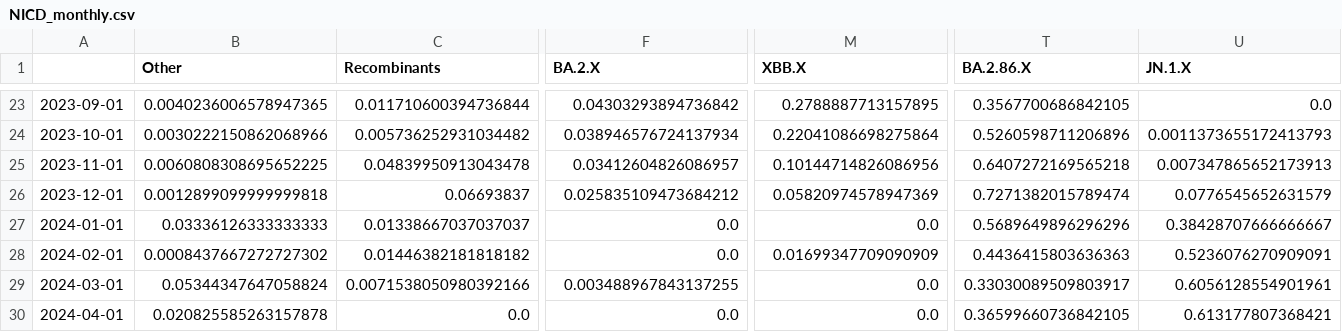
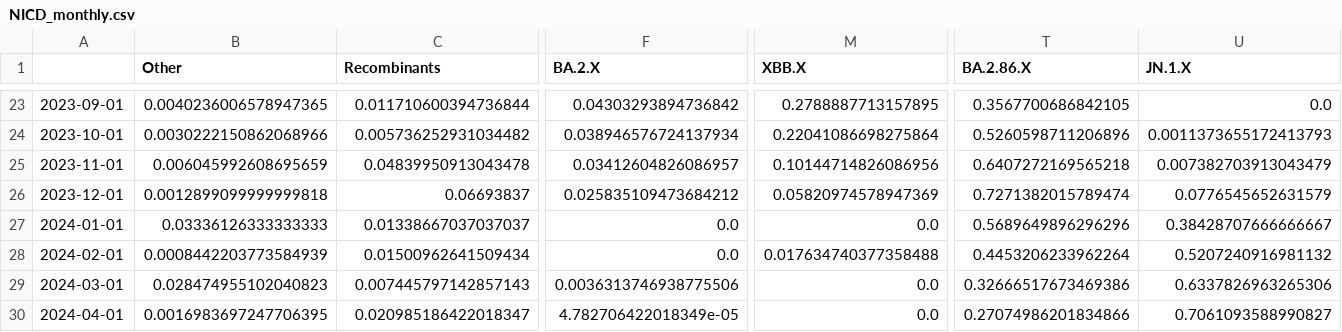
Before and after one commit to NICD-Wastewater-Genomics/Wastewater-Dashboard, a CSV file: Dashboard/data/NICD_monthly.csv, drawn as a sheet; only a part is shown, gaps mark what is left out; the diff covers the shown part only; the diff names each change by its address in the sheet, - before the commit and + after, or states it on an @@ line.

```diff
--- a/Dashboard/data/NICD_monthly.csv
+++ b/Dashboard/data/NICD_monthly.csv
-B25 (Other): 0.0060808308695652225
+B25 (Other): 0.006045992608695659
-U25 (JN.1.X): 0.007347865652173913
+U25 (JN.1.X): 0.007382703913043479
-B28 (Other): 0.0008437667272727302
+B28 (Other): 0.0008442203773584939
-C28 (Recombinants): 0.01446382181818182
+C28 (Recombinants): 0.01500962641509434
-M28 (XBB.X): 0.01699347709090909
+M28 (XBB.X): 0.017634740377358488
-T28 (BA.2.86.X): 0.4436415803636363
+T28 (BA.2.86.X): 0.4453206233962264
-U28 (JN.1.X): 0.5236076270909091
+U28 (JN.1.X): 0.5207240916981132
-B29 (Other): 0.05344347647058824
+B29 (Other): 0.028474955102040823
-C29 (Recombinants): 0.0071538050980392166
+C29 (Recombinants): 0.007445797142857143
-F29 (BA.2.X): 0.003488967843137255
+F29 (BA.2.X): 0.0036313746938775506
-T29 (BA.2.86.X): 0.33030089509803917
+T29 (BA.2.86.X): 0.32666517673469386
-U29 (JN.1.X): 0.6056128554901961
+U29 (JN.1.X): 0.6337826963265306
-B30 (Other): 0.020825585263157878
+B30 (Other): 0.0016983697247706395
-C30 (Recombinants): 0.0
+C30 (Recombinants): 0.020985186422018347
-F30 (BA.2.X): 0.0
+F30 (BA.2.X): 4.782706422018349e-05
-T30 (BA.2.86.X): 0.36599660736842105
+T30 (BA.2.86.X): 0.27074986201834866
-U30 (JN.1.X): 0.613177807368421
+U30 (JN.1.X): 0.7061093588990827
```
Also changed, not shown: 2 edited cells elsewhere in this file, Dashboard/data/NICD_daily_smoothed.csv, 1 other file.
